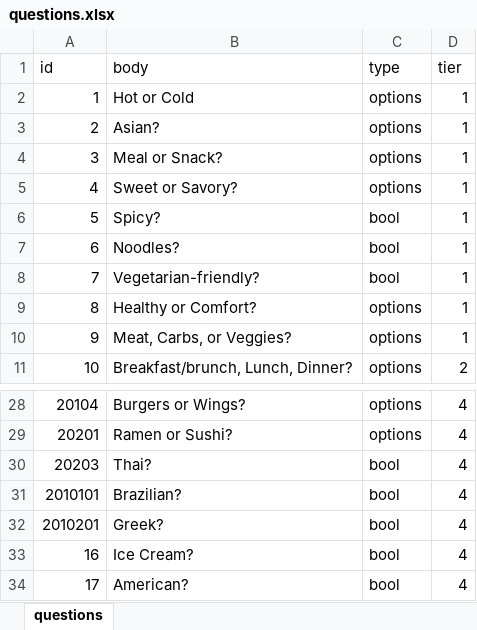
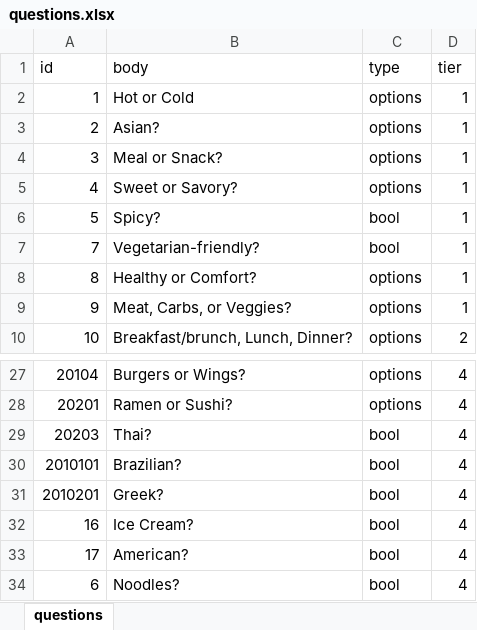
Before and after one commit to ravisraval/TellMeWhatToEat, an Excel workbook: docs/data/questions/questions.xlsx, sheet questions, drawn as a sheet; only a part is shown, gaps mark what is left out; values as stored, in another font and other column widths than the file's, no borders; removed rows and columns are numbered as before the commit, all else as after; the diff names each change by its address in the sheet, - before the commit and + after, or states it on an @@ line.

```diff
--- a/docs/data/questions/questions.xlsx (sheet questions)
+++ b/docs/data/questions/questions.xlsx (sheet questions)
-row 7: 6 | Noodles? | bool | 1
+row 34: 6 | Noodles? | bool | 4
```
Also changed, not shown: docs/data/blacklist/blacklist.xlsx, 1 other file.
